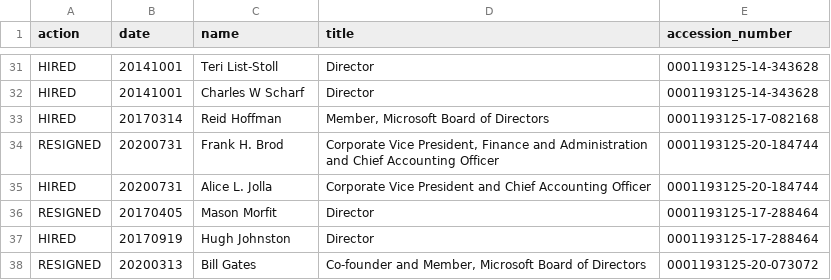
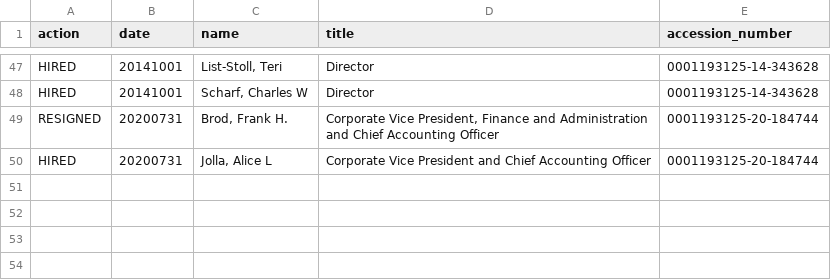
Before and after one commit to john-friedman/txt2dataset, a CSV file: examples/data/msft_officers_standardized.csv, drawn as a sheet; only a part is shown, gaps mark what is left out; removed rows and columns are numbered as before the commit, all else as after; the diff covers the shown part only; the diff names each change by its address in the sheet, - before the commit and + after, or states it on an @@ line.

```diff
--- a/examples/data/msft_officers_standardized.csv
+++ b/examples/data/msft_officers_standardized.csv
-C47 (name): Teri List-Stoll
+C47 (name): List-Stoll, Teri
-C48 (name): Charles W Scharf
+C48 (name): Scharf, Charles W
-row 33: HIRED | 20170314 | Reid Hoffman | Member, Microsoft Board of Directors | 0001193125-17-082168
-C49 (name): Frank H. Brod
+C49 (name): Brod, Frank H.
-C50 (name): Alice L. Jolla
+C50 (name): Jolla, Alice L
-row 36: RESIGNED | 20170405 | Mason Morfit | Director | 0001193125-17-288464
-row 37: HIRED | 20170919 | Hugh Johnston | Director | 0001193125-17-288464
-row 38: RESIGNED | 20200313 | Bill Gates | Co-founder and Member, Microsoft Board of Directors | 0001193125-20-073072
```
Also changed, not shown: 20 added rows, 4 removed rows and 45 edited cells elsewhere in this file, examples/data/msft_officers.csv, 4 other files.
